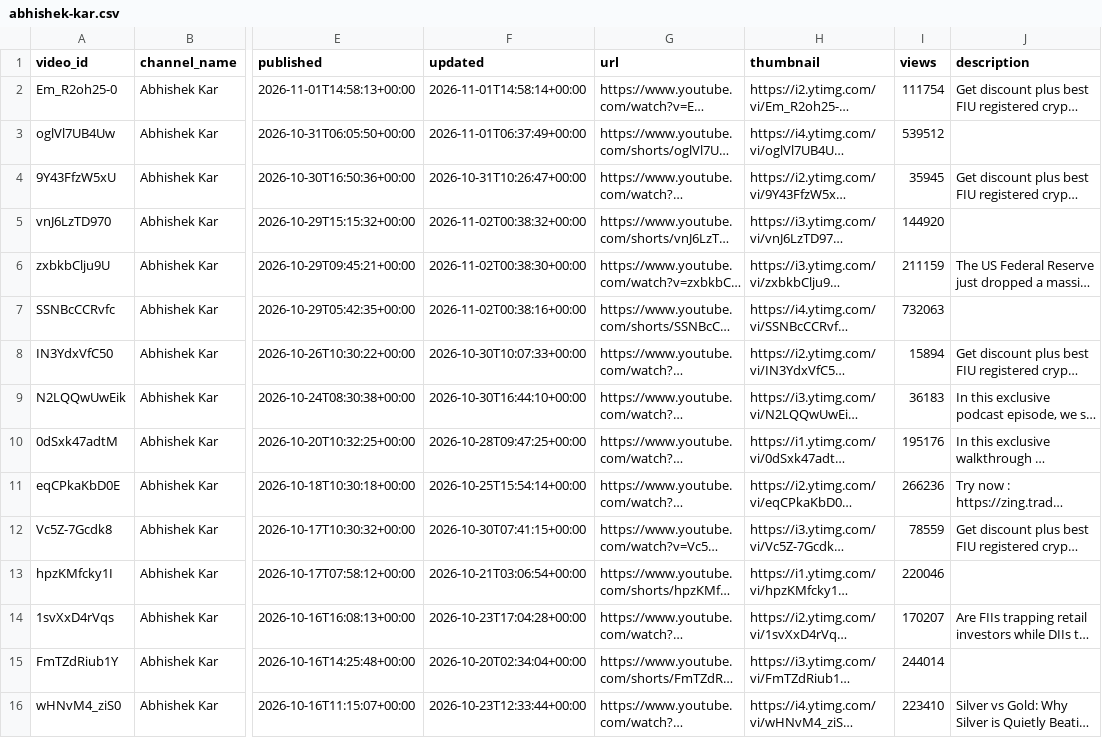
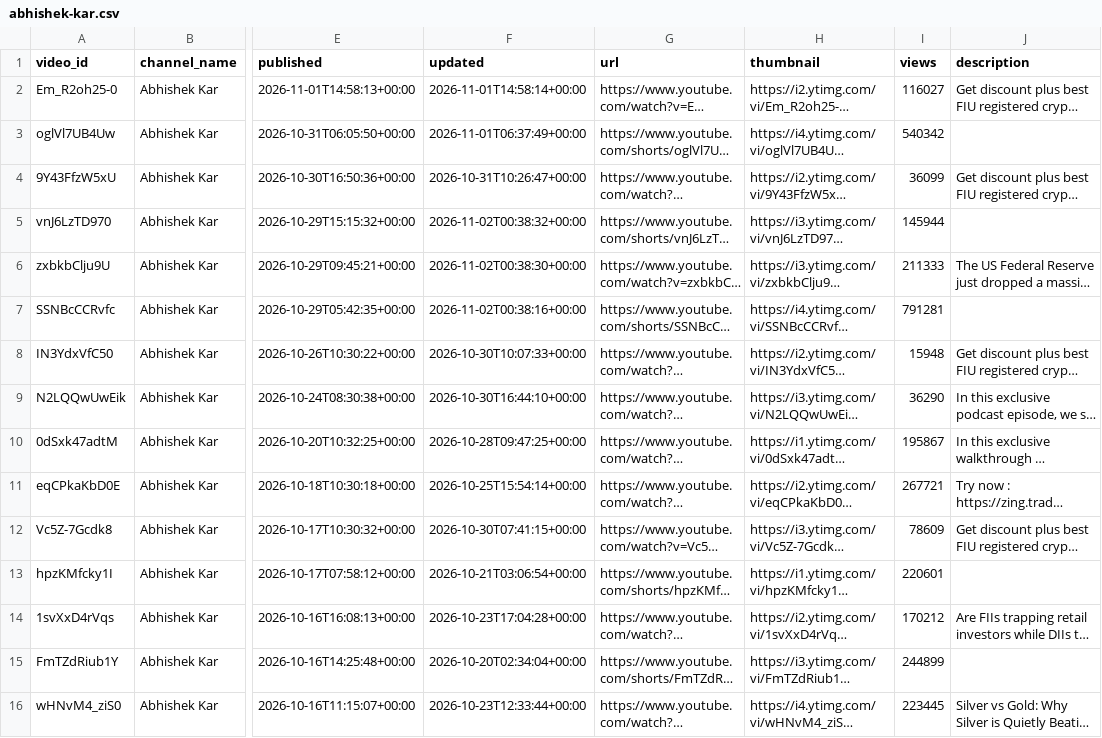
Before and after one commit to devrajai/ArthaSaar, a CSV file: data/youtube/abhishek-kar.csv, drawn as a sheet; only a part is shown, gaps mark what is left out; long unchanged cells end in …; the diff names each change by its address in the sheet, - before the commit and + after, or states it on an @@ line.

```diff
--- a/data/youtube/abhishek-kar.csv
+++ b/data/youtube/abhishek-kar.csv
-I2 (views): 111754
+I2 (views): 116027
-I3 (views): 539512
+I3 (views): 540342
-I4 (views): 35945
+I4 (views): 36099
-I5 (views): 144920
+I5 (views): 145944
-I6 (views): 211159
+I6 (views): 211333
-I7 (views): 732063
+I7 (views): 791281
-I8 (views): 15894
+I8 (views): 15948
-I9 (views): 36183
+I9 (views): 36290
-I10 (views): 195176
+I10 (views): 195867
-I11 (views): 266236
+I11 (views): 267721
-I12 (views): 78559
+I12 (views): 78609
-I13 (views): 220046
+I13 (views): 220601
-I14 (views): 170207
+I14 (views): 170212
-I15 (views): 244014
+I15 (views): 244899
-I16 (views): 223410
+I16 (views): 223445
```
Also changed, not shown: data/youtube/ghanshyam-tech.csv, data/youtube/groww-edge.csv, 9 other files.
